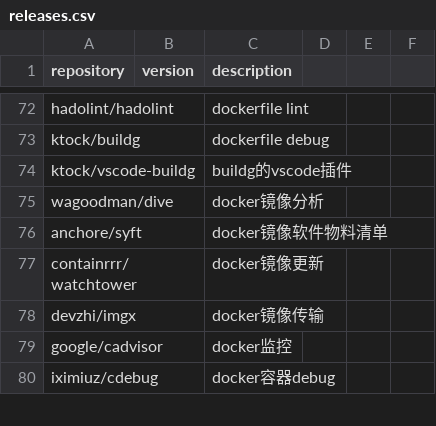
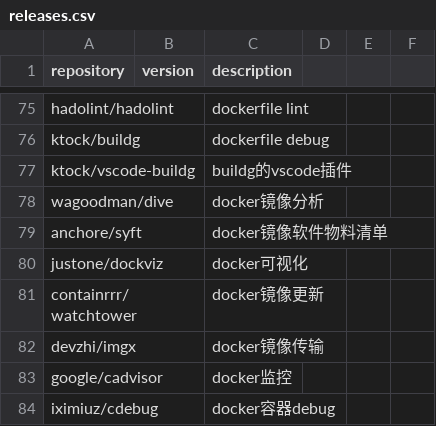
Before and after one commit to Bit0r/fish-config, a CSV file: pkglist/releases.csv, drawn as a sheet; only a part is shown, gaps mark what is left out; the diff covers the shown part only.

```diff
--- a/pkglist/releases.csv
+++ b/pkglist/releases.csv
@@ -76,2 +79,3 @@ wagoodman/dive,,docker镜像分析
 anchore/syft,,docker镜像软件物料清单
+justone/dockviz,,docker可视化
 containrrr/watchtower,,docker镜像更新
```
Also changed, not shown: 5 added rows, 1 removed row, 2 moved rows and 1 edited cell elsewhere in this file, 7 other files.
